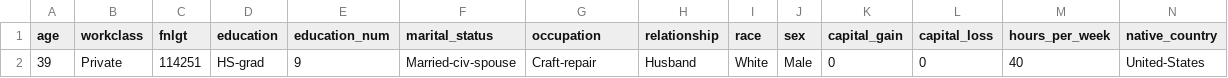
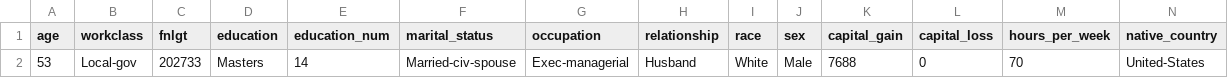
Before and after one commit to jiwpark00/nd0821-c3-starter-code, a CSV file: starter/data/test_input_example.csv, drawn as a sheet; only a part is shown; removed rows and columns are numbered as before the commit, all else as after; rows hold the shown columns only; the diff names each change by its address in the sheet, - before the commit and + after, or states it on an @@ line.

```diff
--- a/starter/data/test_input_example.csv
+++ b/starter/data/test_input_example.csv
-row 2: 39 | Private | 114251 | HS-grad | 9 | Married-civ-spouse | Craft-repair | Husband | White | Male | 0 | 0 | 40 | United-States
+row 2: 53 | Local-gov | 202733 | Masters | 14 | Married-civ-spouse | Exec-managerial | Husband | White | Male | 7688 | 0 | 70 | United-States
```
Also changed, not shown: starter/data/first_100_test_inputs.csv, starter/data/slice_based_output_metrics.csv, 12 other files.
